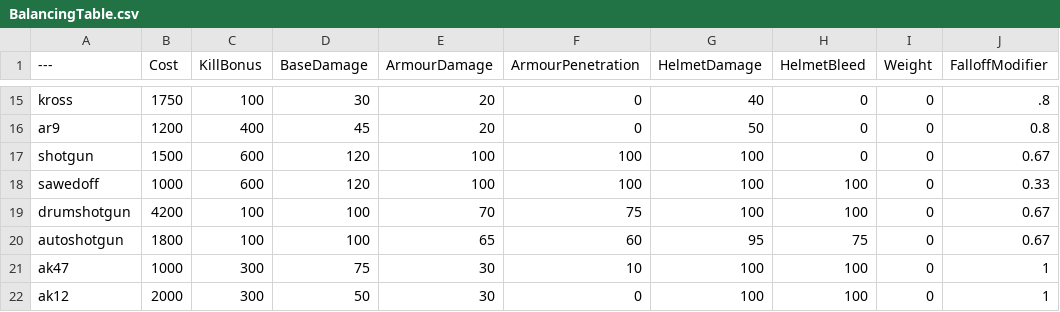
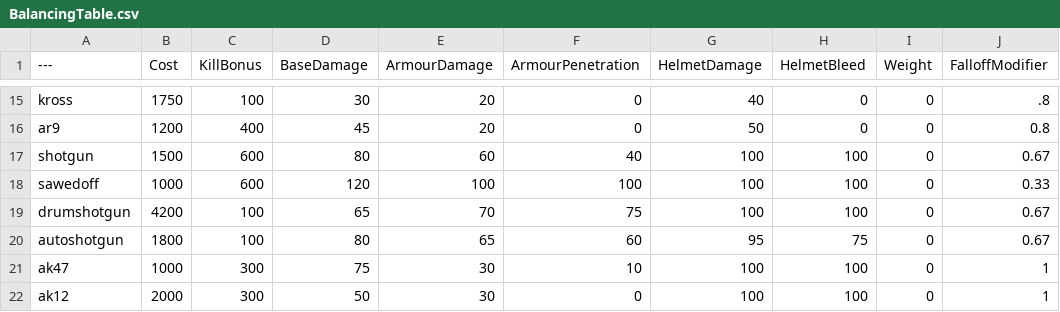
Before and after one commit to nabikababi/BalancingTable, a CSV file: BalancingTable.csv, drawn as a sheet; only a part is shown, gaps mark what is left out; the diff names each change by its address in the sheet, - before the commit and + after, or states it on an @@ line.

Commit message:
Update BalancingTable.csv

```diff
--- a/BalancingTable.csv
+++ b/BalancingTable.csv
-D17 (BaseDamage): 120
+D17 (BaseDamage): 80
-E17 (ArmourDamage): 100
+E17 (ArmourDamage): 60
-F17 (ArmourPenetration): 100
+F17 (ArmourPenetration): 40
-H17 (HelmetBleed): 0
+H17 (HelmetBleed): 100
-D19 (BaseDamage): 100
+D19 (BaseDamage): 65
-D20 (BaseDamage): 100
+D20 (BaseDamage): 80
```
